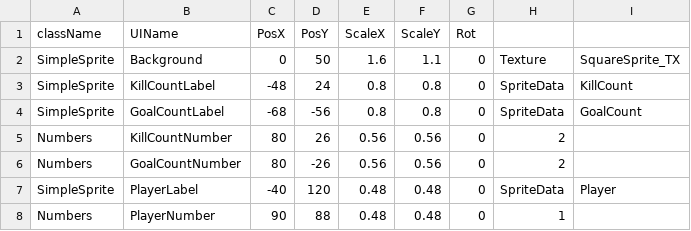
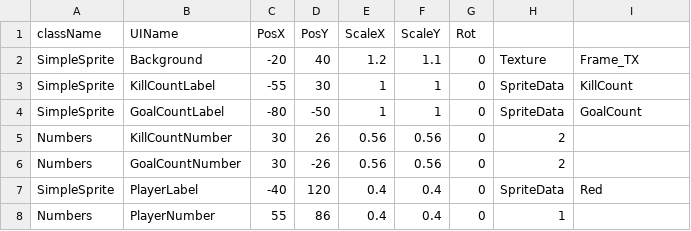
Before and after one commit to Maru40/HideRecovery, a CSV file: HideRecovery/media/MapDatas/TestUILayout.csv, drawn as a sheet.

```diff
--- a/HideRecovery/media/MapDatas/TestUILayout.csv
+++ b/HideRecovery/media/MapDatas/TestUILayout.csv
@@ -1,8 +1,8 @@
 className,UIName,PosX,PosY,ScaleX,ScaleY,Rot,,
-SimpleSprite,Background,0,50,1.6,1.1,0,Texture,SquareSprite_TX
-SimpleSprite,KillCountLabel,-48,24,0.8,0.8,0,SpriteData,KillCount
-SimpleSprite,GoalCountLabel,-68,-56,0.8,0.8,0,SpriteData,GoalCount
-Numbers,KillCountNumber,80,26,0.56,0.56,0,2,
-Numbers,GoalCountNumber,80,-26,0.56,0.56,0,2,
-SimpleSprite,PlayerLabel,-40,120,0.48,0.48,0,SpriteData,Player
-Numbers,PlayerNumber,90,88,0.48,0.48,0,1,
+SimpleSprite,Background,-20,40,1.2,1.1,0,Texture,Frame_TX
+SimpleSprite,KillCountLabel,-55,30,1,1,0,SpriteData,KillCount
+SimpleSprite,GoalCountLabel,-80,-50,1,1,0,SpriteData,GoalCount
+Numbers,KillCountNumber,30,26,0.56,0.56,0,2,
+Numbers,GoalCountNumber,30,-26,0.56,0.56,0,2,
+SimpleSprite,PlayerLabel,-40,120,0.4,0.4,0,SpriteData,Red
+Numbers,PlayerNumber,55,86,0.4,0.4,0,1,
```
Also changed, not shown: HideRecovery/media/CSVDatas/ScoreUILayout.csv, HideRecovery/media/MapDatas/ResultUILayout.csv, 9 other files.
